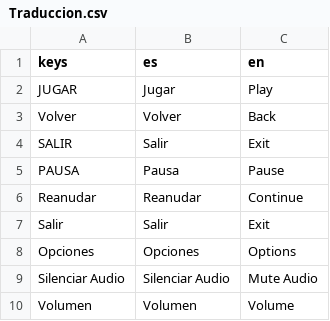
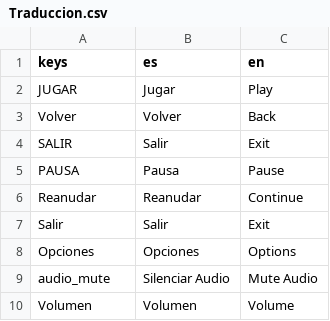
Before and after one commit to Gato7w7/Caedes_Benedicta, a CSV file: Assets/Traduccion.csv, drawn as a sheet.

Commit message:
Error traduccion checkbox hecho

```diff
--- a/Assets/Traduccion.csv
+++ b/Assets/Traduccion.csv
@@ -8,3 +8,3 @@ Salir,Salir,Exit
 Opciones,Opciones,Options
-Silenciar Audio,Silenciar Audio,Mute Audio
+audio_mute,Silenciar Audio,Mute Audio
 Volumen,Volumen,Volume
```
Also changed, not shown: 4 other files.
